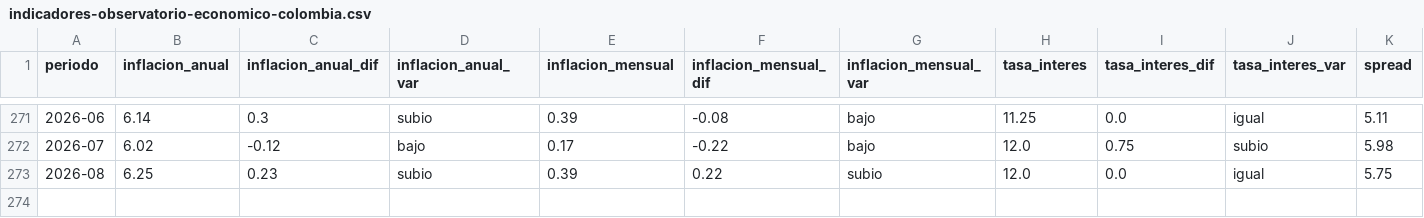
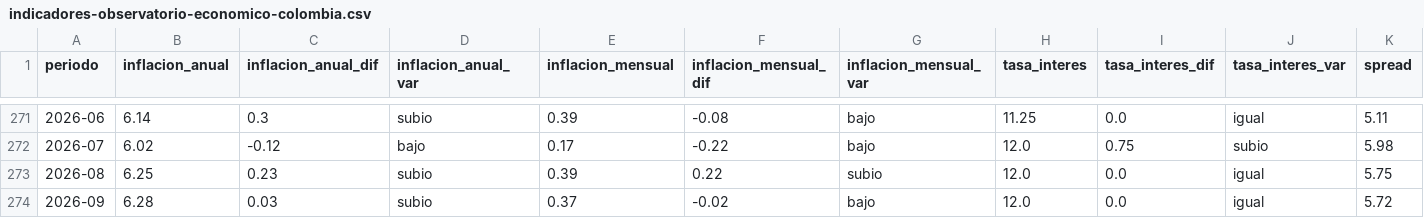
Before and after one commit to fredericksalazar/fredericksalazar.github.io, a CSV file: data/processed/indicadores-observatorio-economico-colombia.csv, drawn as a sheet; only a part is shown, gaps mark what is left out; rows hold the shown columns only; the diff names each change by its address in the sheet, - before the commit and + after, or states it on an @@ line.

```diff
--- a/data/processed/indicadores-observatorio-economico-colombia.csv
+++ b/data/processed/indicadores-observatorio-economico-colombia.csv
+row 274: 2026-09 | 6.28 | 0.03 | subio | 0.37 | -0.02 | bajo | 12.0 | 0.0 | igual | 5.72
```
Also changed, not shown: 3 other files.
